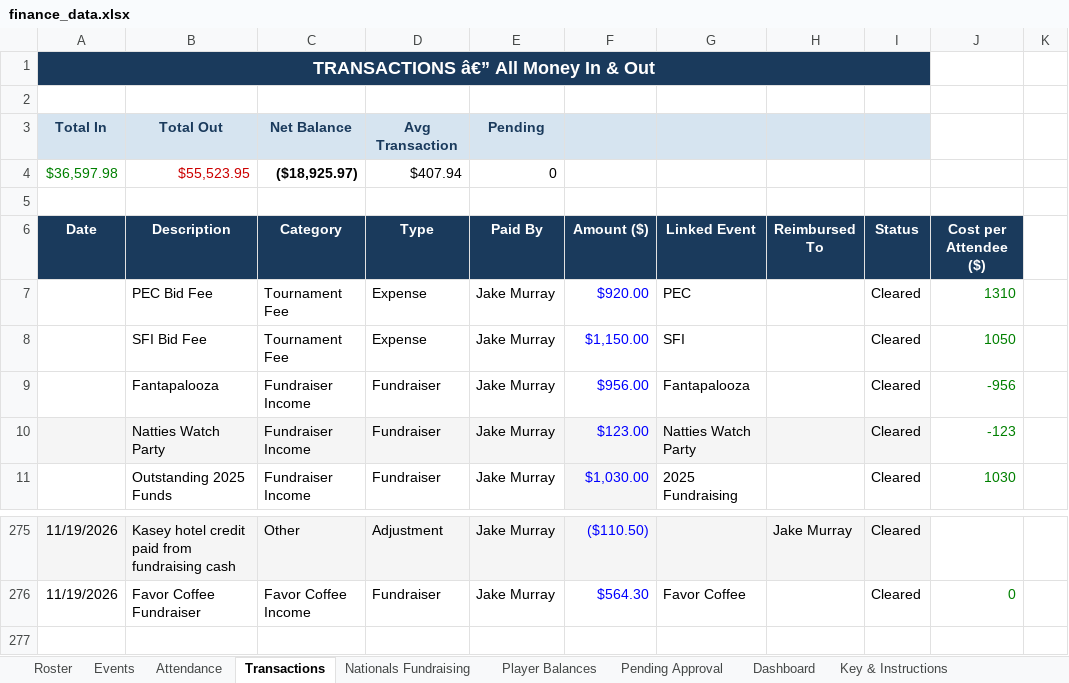
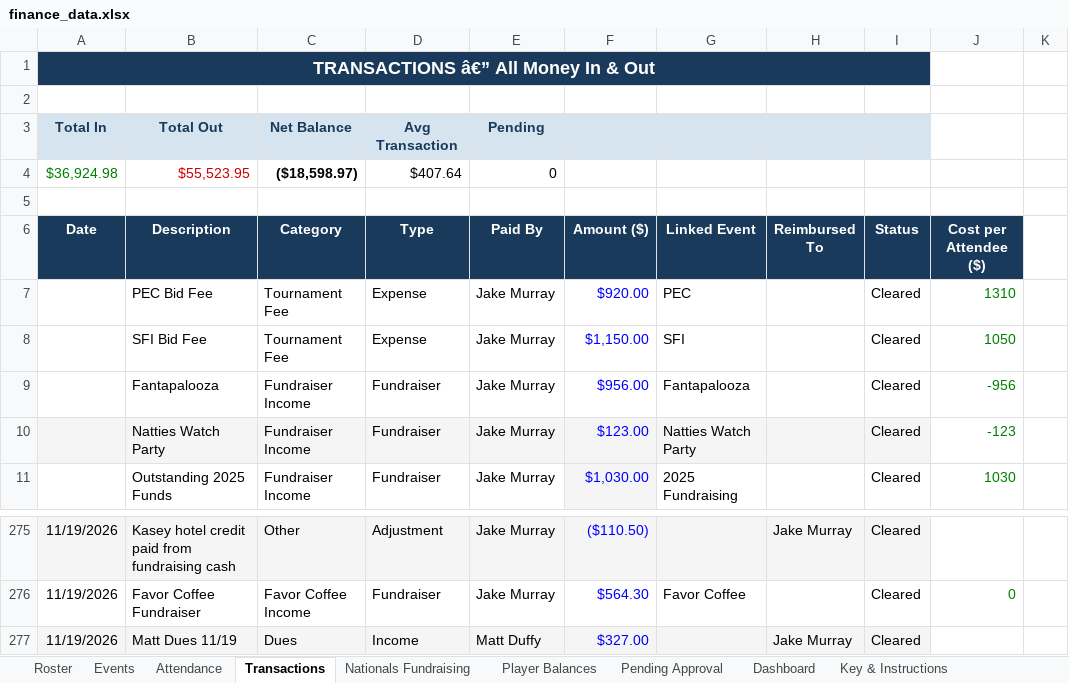
Before and after one commit to jakepmurray/port-finances-26, an Excel workbook: finance_data.xlsx, sheet Transactions, drawn as a sheet; only a part is shown, gaps mark what is left out; values as stored, in another font and other column widths than the file's, no borders; charts and pictures not drawn; removed rows and columns are numbered as before the commit, all else as after; the diff names each change by its address in the sheet, - before the commit and + after, or states it on an @@ line.

Commit message:
Add Matt Duffy dues 11/19

```diff
--- a/finance_data.xlsx (sheet Transactions)
+++ b/finance_data.xlsx (sheet Transactions)
-row 4: $36,597.98 | $55,523.95 | ($18,925.97) | $407.94 | 0
+row 4: $36,924.98 | $55,523.95 | ($18,598.97) | $407.64 | 0
+row 277: 11/19/2026 | Matt Dues 11/19 | Dues | Income | Matt Duffy | $327.00 |  | Jake Murray | Cleared
```
Also changed, not shown: sheet Player Balances, sheet Dashboard.
